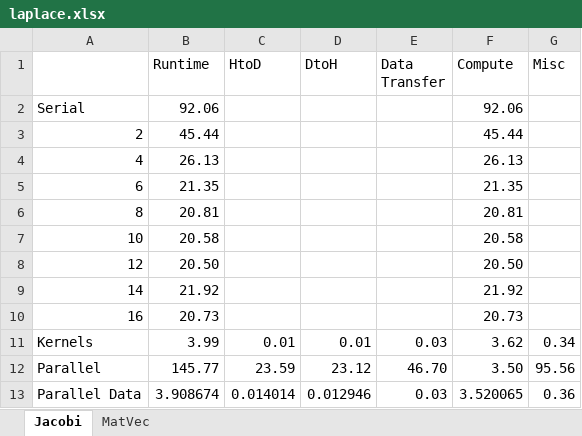
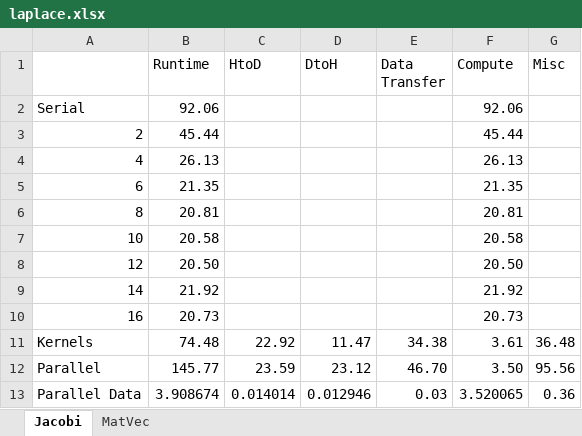
Before and after one commit to OpenACC/openacc-best-practices-guide, an Excel workbook: images/laplace.xlsx, sheet Jacobi, drawn as a sheet; values as stored, in another font and other column widths than the file's, no borders; charts and pictures not drawn; the diff names each change by its address in the sheet, - before the commit and + after, or states it on an @@ line.

```diff
--- a/images/laplace.xlsx (sheet Jacobi)
+++ b/images/laplace.xlsx (sheet Jacobi)
-B11 (Runtime): 3.99
+B11 (Runtime): 74.48
-C11 (HtoD): 0.01
+C11 (HtoD): 22.92
-D11 (DtoH): 0.01
+D11 (DtoH): 11.47
-E11 (Data Transfer): 0.03
+E11 (Data Transfer): 34.38
-F11 (Compute): 3.62
+F11 (Compute): 3.61
-G11 (Misc): 0.34
+G11 (Misc): 36.48
```
Also changed, not shown: charts or pictures, 11 other files.
